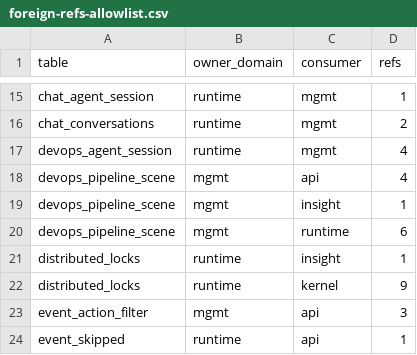
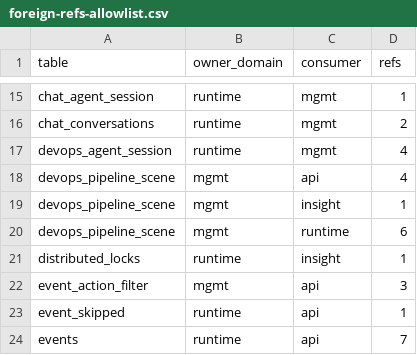
Before and after one commit to grape-dev/grape, a CSV file: docs/weekly-11/foreign-refs-allowlist.csv, drawn as a sheet; only a part is shown, gaps mark what is left out; the shorter side is filled out with more unchanged rows.

Commit message:
refactor(runtime): move distributed-lock protocol into runtime public (-9)
distributed_locks is owned by the runtime domain (table-owner.tsv), yet the
lock protocol lived in src/kernel/lock.py on the process-wide connection. With
the three databases split and no cross-domain views, that connection cannot
reach the table (1146), so every caller -- migration guard, upload cleanup,
skill sync, branch-guard lease -- would silently fail open.

The whole acquire/release/renew/cleanup protocol is therefore moved behind
runtime.public, which is topology-agnostic: own DSN uses a real transaction,
single-DB/test topologies fall back to the process connection plus db_lock
(identical to the previous locking semantics). Keeping the four statements in
one _any_tx() is what preserves the original single-process atomicity of the
read-modify-write; splitting them into separate exec_any calls would downgrade
the critical section.

SQL is now defined once in the owner domain (7 named queries, '?' dialect,
column order copied verbatim). Acquire swallows the primary-key conflict and
continues inside the same transaction -- statement-level rollback in both
SQLite and MySQL -- matching the old rollback-then-read behaviour, with
log.debug instead of a silent except. Kernel keeps only the holder identity
and the timestamp snapshot, and imports the owner domain lazily (R1 allow-list
entry with precise targets); the now-cleared R8 entry is removed.

Global cross-domain references 294 -> 285 (71 -> 70 pairs).

```diff
--- a/docs/weekly-11/foreign-refs-allowlist.csv
+++ b/docs/weekly-11/foreign-refs-allowlist.csv
@@ -21,3 +21,2 @@ devops_pipeline_scene,mgmt,runtime,6
 distributed_locks,runtime,insight,1
-distributed_locks,runtime,kernel,9
 event_action_filter,mgmt,api,3
```
Also changed, not shown: 7 other files.
